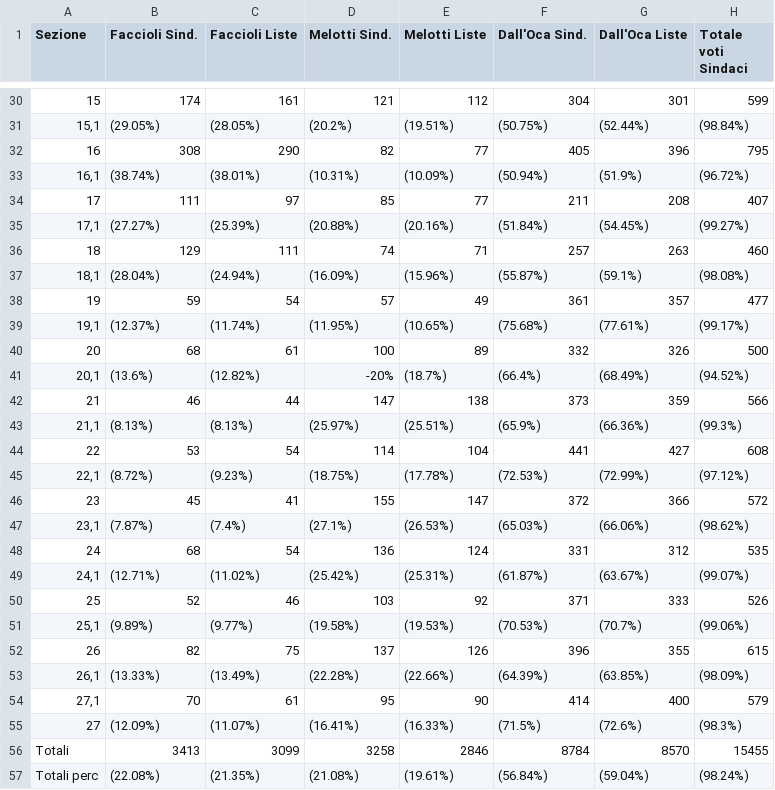
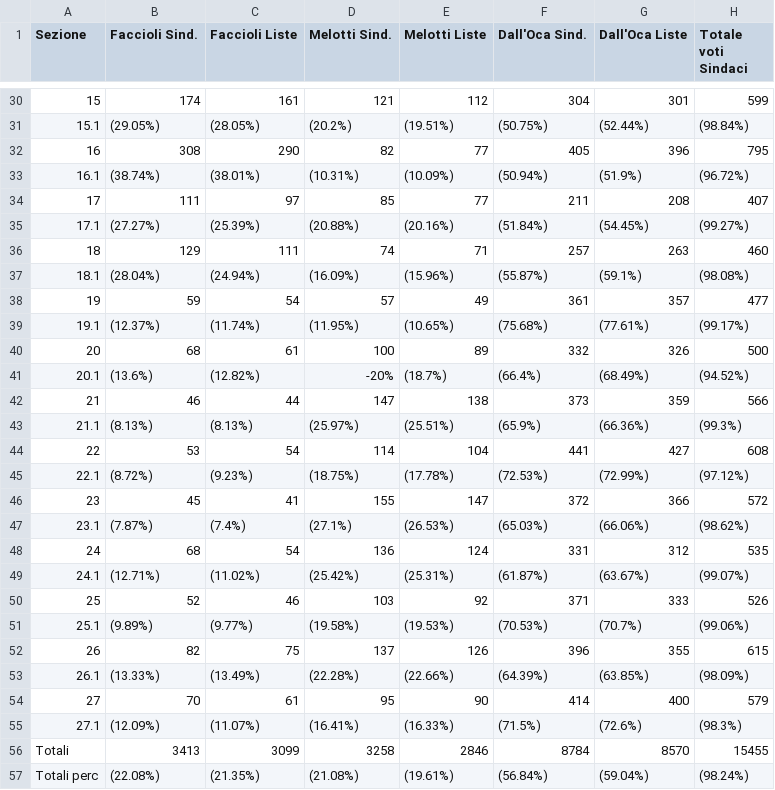
Before and after one commit to Smaldy/ElectionTellerBot, a CSV file: progettoBot/Elezioni_Villafraan.csv, drawn as a sheet; only a part is shown, gaps mark what is left out; the diff covers the shown part only; the diff names each change by its address in the sheet, - before the commit and + after, or states it on an @@ line.

```diff
--- a/progettoBot/Elezioni_Villafraan.csv
+++ b/progettoBot/Elezioni_Villafraan.csv
-A31 (Sezione): 15,1
+A31 (Sezione): 15.1
-A33 (Sezione): 16,1
+A33 (Sezione): 16.1
-A35 (Sezione): 17,1
+A35 (Sezione): 17.1
-A37 (Sezione): 18,1
+A37 (Sezione): 18.1
-A39 (Sezione): 19,1
+A39 (Sezione): 19.1
-A41 (Sezione): 20,1
+A41 (Sezione): 20.1
-A43 (Sezione): 21,1
+A43 (Sezione): 21.1
-A45 (Sezione): 22,1
+A45 (Sezione): 22.1
-A47 (Sezione): 23,1
+A47 (Sezione): 23.1
-A49 (Sezione): 24,1
+A49 (Sezione): 24.1
-A51 (Sezione): 25,1
+A51 (Sezione): 25.1
-A53 (Sezione): 26,1
+A53 (Sezione): 26.1
-A54 (Sezione): 27,1
+A54 (Sezione): 27
-A55 (Sezione): 27
+A55 (Sezione): 27.1
```
Also changed, not shown: 14 edited cells elsewhere in this file, 2 other files.
